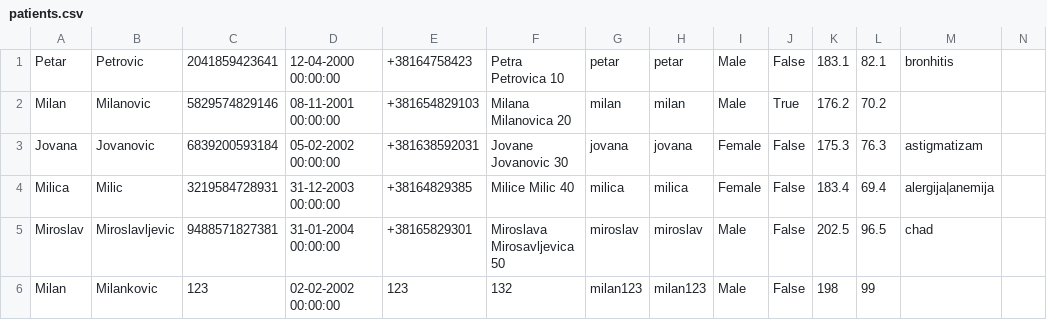
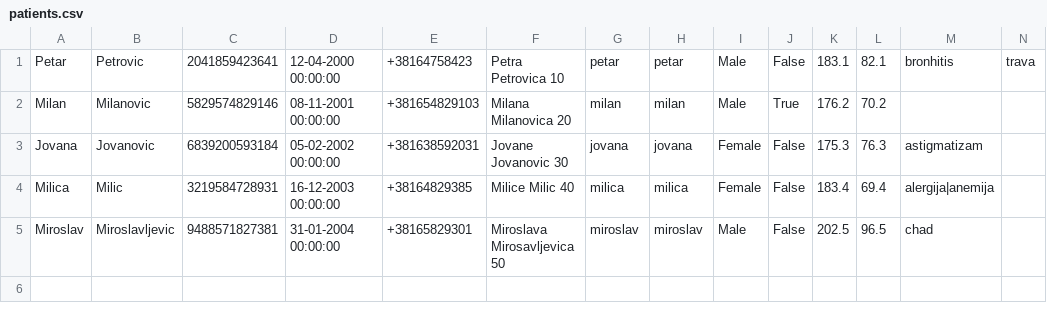
Before and after one commit to aleksaaaa02/HealthCare-CleanCode, a CSV file: HealthCare/Resource/patients.csv, drawn as a sheet; the diff names each change by its address in the sheet, - before the commit and + after, or states it on an @@ line.

```diff
--- a/HealthCare/Resource/patients.csv
+++ b/HealthCare/Resource/patients.csv
-N1: (empty)
+N1: trava
-D4: 31-12-2003 00:00:00
+D4: 16-12-2003 00:00:00
-row 6: Milan | Milankovic | 123 | 02-02-2002 00:00:00 | 123 | 132 | milan123 | milan123 | Male | False | 198 | 99
```
Also changed, not shown: HealthCare/Resource/appointments.csv, 5 other files.
